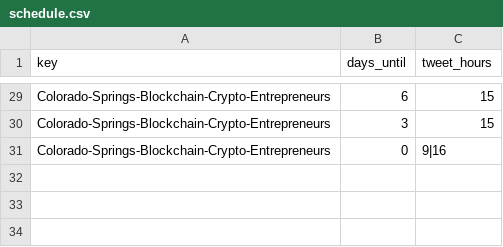
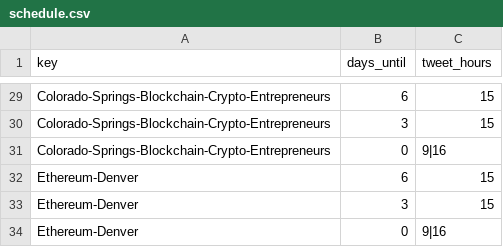
Before and after one commit to FergusDevelopmentLLC/coloblockchain-twitter, a CSV file: schedule.csv, drawn as a sheet; only a part is shown, gaps mark what is left out; the diff names each change by its address in the sheet, - before the commit and + after, or states it on an @@ line.

Commit message:
removed image, added ethereum-denver

```diff
--- a/schedule.csv
+++ b/schedule.csv
+row 32: Ethereum-Denver | 6 | 15
+row 33: Ethereum-Denver | 3 | 15
+row 34: Ethereum-Denver | 0 | 9|16
```
Also changed, not shown: 2 other files.
